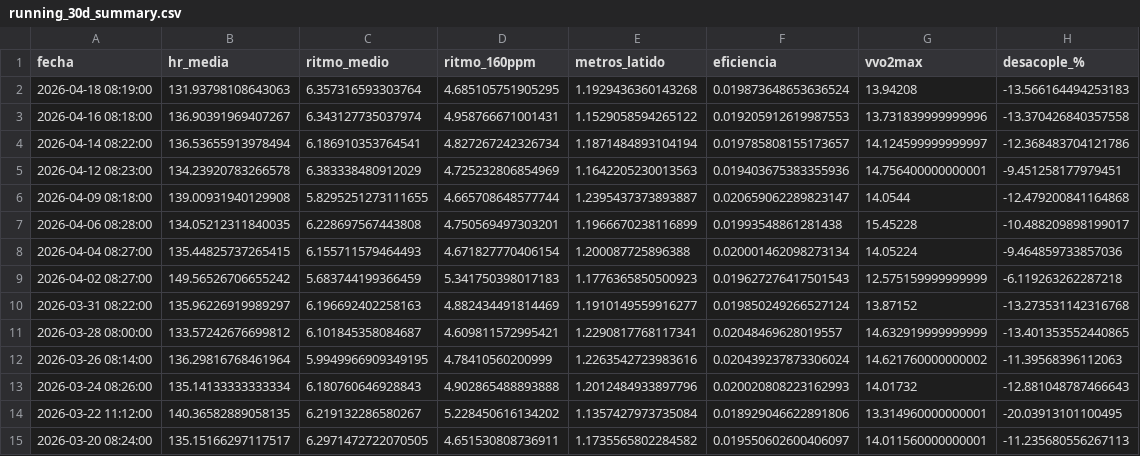
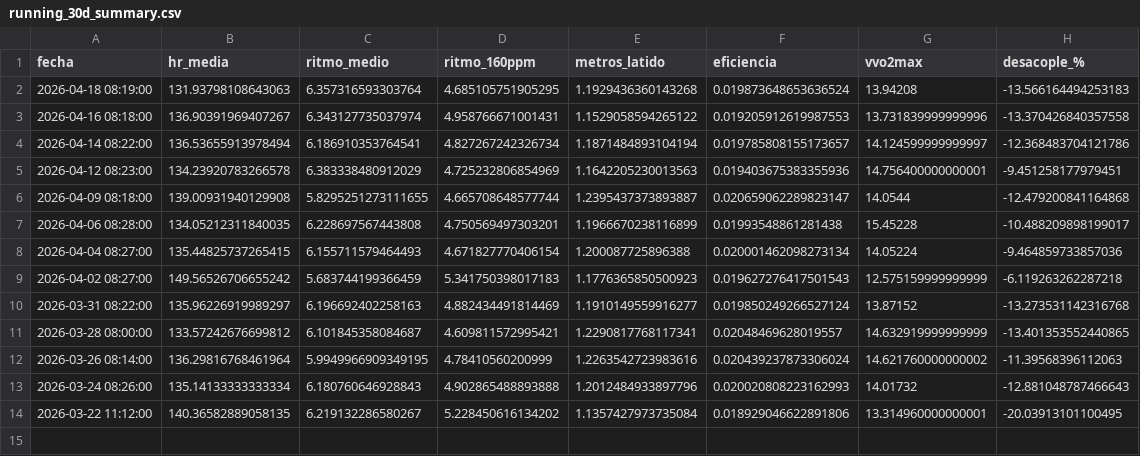
Before and after one commit to juancarbonell-spec/mi-entrenamiento-section-11-data, a CSV file: data/running_30d_summary.csv, drawn as a sheet; the diff names each change by its address in the sheet, - before the commit and + after, or states it on an @@ line.

```diff
--- a/data/running_30d_summary.csv
+++ b/data/running_30d_summary.csv
-row 15: 2026-03-20 08:24:00 | 135.15166297117517 | 6.2971472722070505 | 4.651530808736911 | 1.1735565802284582 | 0.019550602600406097 | 14.011560000000001 | -11.235680556267113
```
Also changed, not shown: 2 other files.
